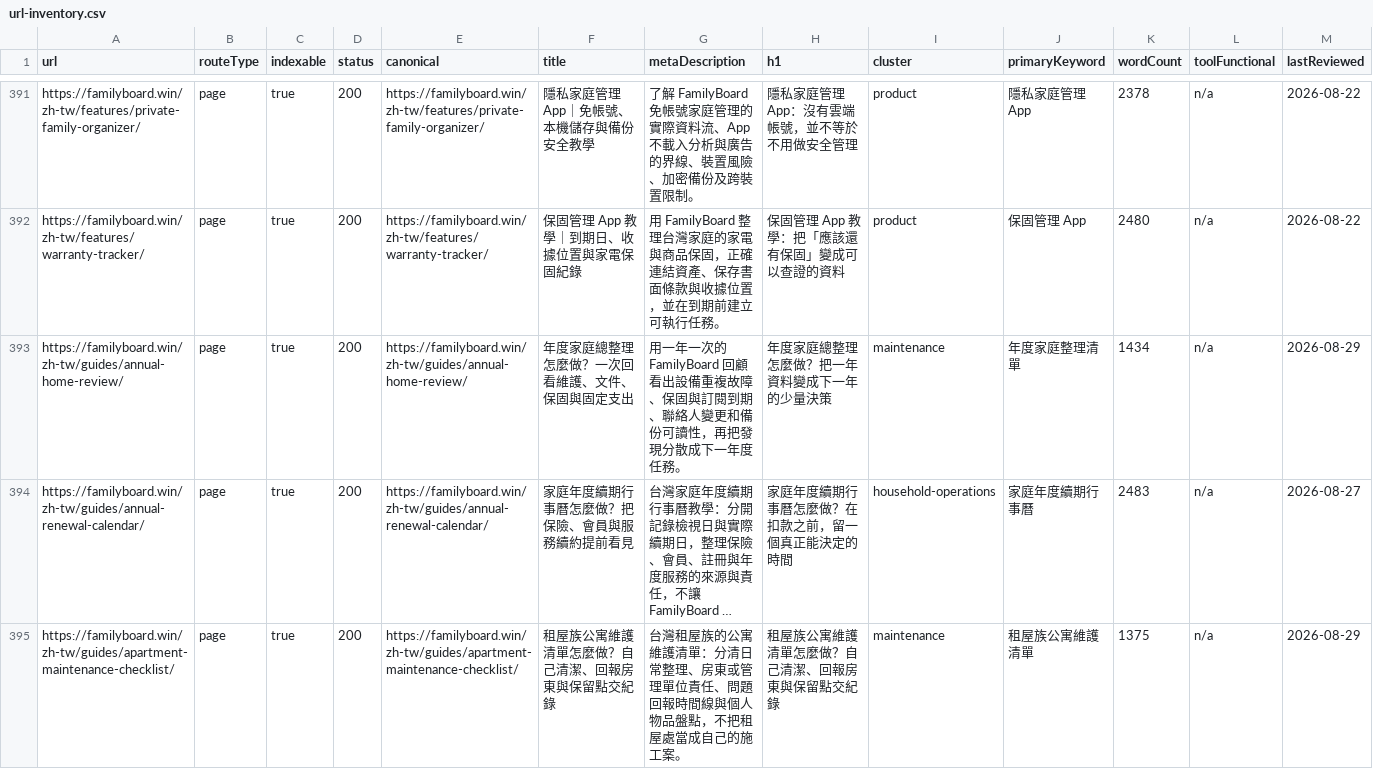
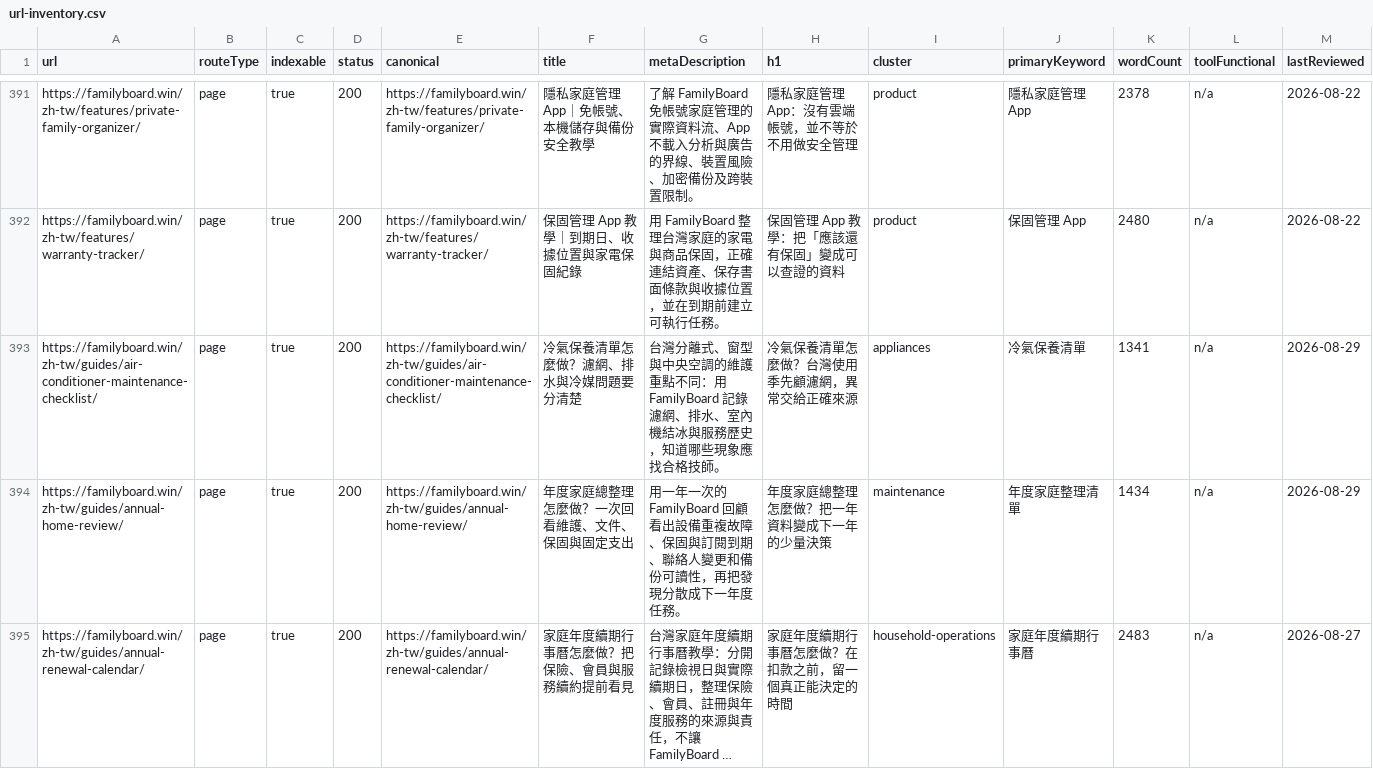
Before and after one commit to btcson66-rgb/familyboard, a CSV file: reports/url-inventory.csv, drawn as a sheet; only a part is shown, gaps mark what is left out; the shorter side is filled out with more unchanged rows; long unchanged cells end in …; the diff covers the shown part only.

Commit message:
feat: add localized maintenance and appliance guides

```diff
--- a/reports/url-inventory.csv
+++ b/reports/url-inventory.csv
@@ -392,2 +392,3 @@ url,routeType,indexable,status,canonical,title,metaDescription,h1,cluster,primar
 "https://familyboard.win/zh-tw/features/warranty-tracker/","page","true","200","https://familyboard.win/zh-tw/features/warranty-tracker/","保固管理 App 教學｜到期日、收據位置與家電保固紀錄","用 FamilyBoard 整理台灣家庭的家電與商品保固，正確連結資產、保存書面條款與收據位置，並在到期前建立可執行任務。","保固管理 App 教學：把「應該還有保固」變成可以查證的資料","product","保固管理 App","2480","n/a","2026-08-22"
+"https://familyboard.win/zh-tw/guides/air-conditioner-maintenance-checklist/","page","true","200","https://familyboard.win/zh-tw/guides/air-conditioner-maintenance-checklist/","冷氣保養清單怎麼做？濾網、排水與冷媒問題要分清楚","台灣分離式、窗型與中央空調的維護重點不同：用 FamilyBoard 記錄濾網、排水、室內機結冰與服務歷史，知道哪些現象應找合格技師。","冷氣保養清單怎麼做？台灣使用季先顧濾網，異常交給正確來源","appliances","冷氣保養清單","1341","n/a","2026-08-29"
 "https://familyboard.win/zh-tw/guides/annual-home-review/","page","true","200","https://familyboard.win/zh-tw/guides/annual-home-review/","年度家庭總整理怎麼做？一次回看維護、文件、保固與固定支出","用一年一次的 FamilyBoard 回顧看出設備重複故障、保固與訂閱到期、聯絡人變更和備份可讀性，再把發現分散成下一年度任務。","年度家庭總整理怎麼做？把一年資料變成下一年的少量決策","maintenance","年度家庭整理清單","1434","n/a","2026-08-29"
```
Also changed, not shown: 2 added rows elsewhere in this file, 8 other files.
